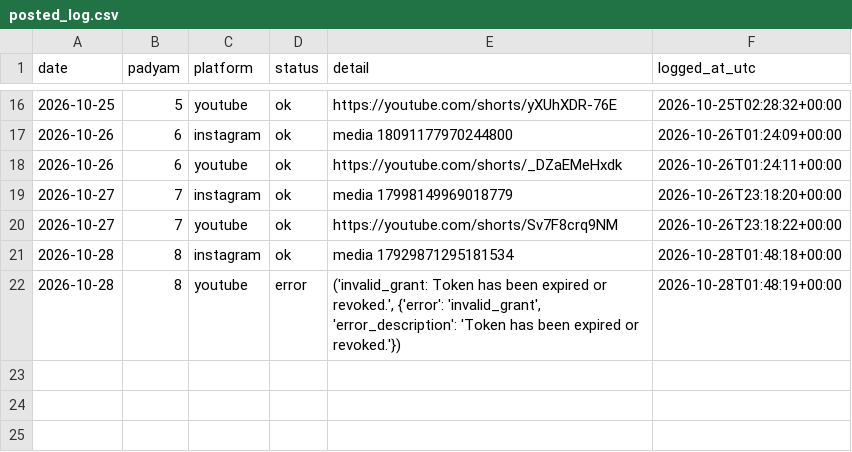
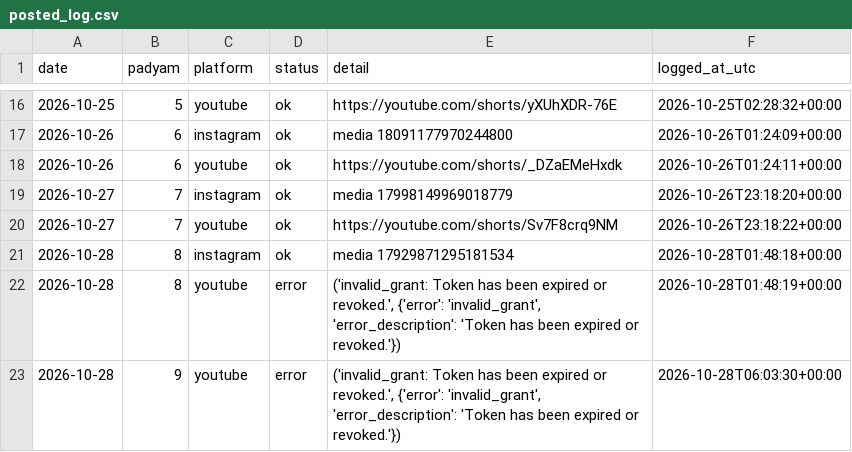
Before and after one commit to mbnath99/Sampoorna-Bhagavadgita, a CSV file: state/posted_log.csv, drawn as a sheet; only a part is shown, gaps mark what is left out.

Commit message:
Posted Gita reel 9 on 2026-10-28

```diff
--- a/state/posted_log.csv
+++ b/state/posted_log.csv
@@ -22 +22,2 @@ date,padyam,platform,status,detail,logged_at_utc
 2026-10-28,8,youtube,error,"('invalid_grant: Token has been expired or revoked.', {'error': 'invalid_grant', 'error_description': 'Token has been expired or revoked.'})",2026-10-28T01:48:19+00:00
+2026-10-28,9,youtube,error,"('invalid_grant: Token has been expired or revoked.', {'error': 'invalid_grant', 'error_description': 'Token has been expired or revoked.'})",2026-10-28T06:03:30+00:00
```
